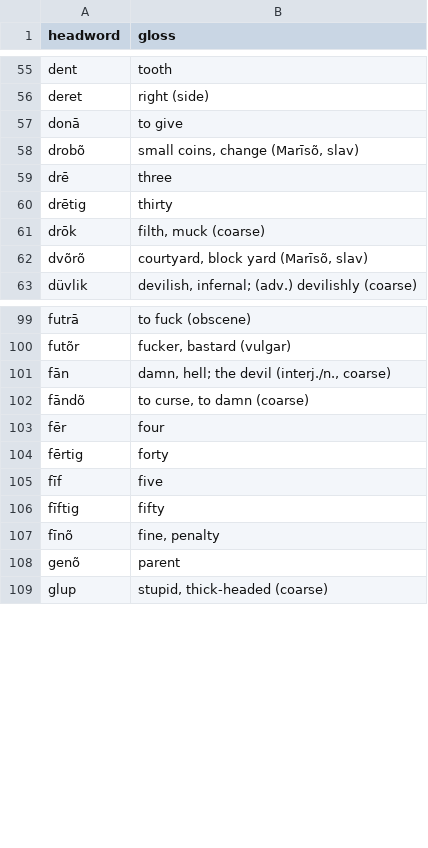
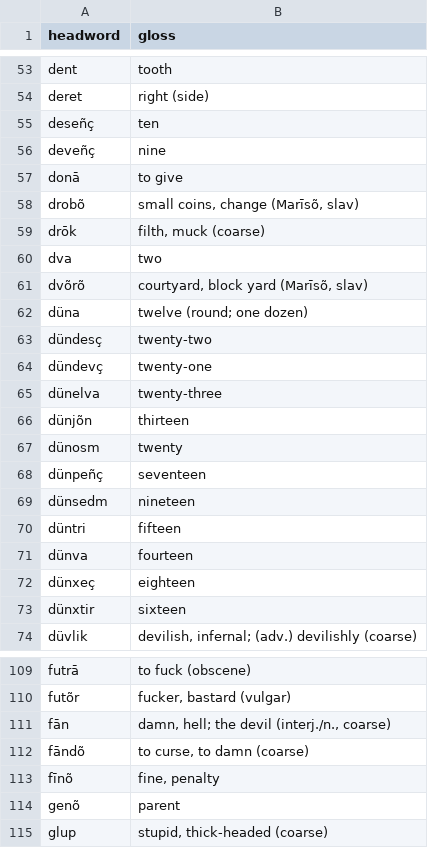
Before and after one commit to quarterback/kels, a TSV file: data/dictionary.tsv, drawn as a sheet; only a part is shown, gaps mark what is left out; removed rows and columns are numbered as before the commit, all else as after; the diff covers the shown part only; the diff names each change by its address in the sheet, - before the commit and + after, or states it on an @@ line.

Commit message:
§40 HARD FORK: Slavic dozenal numbers (jedõn/dva/tri… base-12), fused teens (dünjõn 13…), juxtaposition no-ja no-hyphen, breakpoints düna/grosõ/mīrõ/miljõn. Germanic+Finnic sets to extinct canon (archive), inland dialect retains Finnic. 847 headwords.

```diff
--- a/data/dictionary.tsv
+++ b/data/dictionary.tsv
+row 55: deseñç | ten
+row 56: deveñç | nine
-row 59: drē | three
-row 60: drētig | thirty
+row 60: dva | two
+row 62: düna | twelve (round; one dozen)
+row 63: dündesç | twenty-two
+row 64: dündevç | twenty-one
+row 65: dünelva | twenty-three
+row 66: dünjõn | thirteen
+row 67: dünosm | twenty
+row 68: dünpeñç | seventeen
+row 69: dünsedm | nineteen
+row 70: düntri | fifteen
+row 71: dünva | fourteen
+row 72: dünxeç | eighteen
+row 73: dünxtir | sixteen
-row 103: fēr | four
-row 104: fērtig | forty
-row 105: fīf | five
-row 106: fīftig | fifty
```
Also changed, not shown: 11 added rows, 18 removed rows and 1 edited cell elsewhere in this file, 6 other files.
